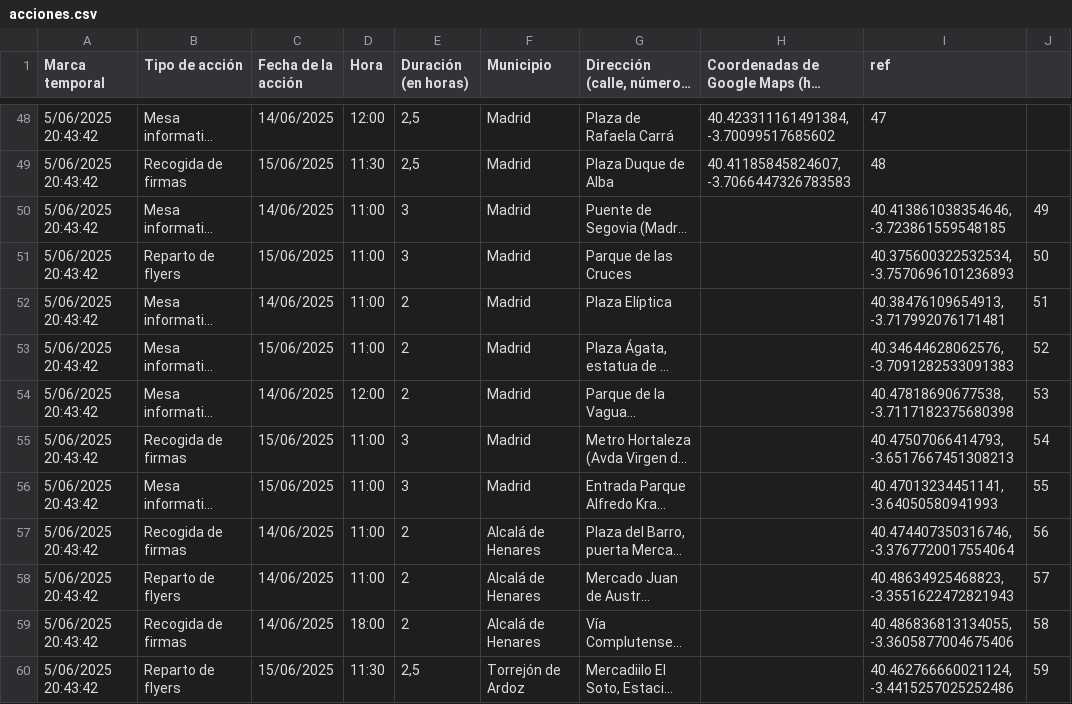
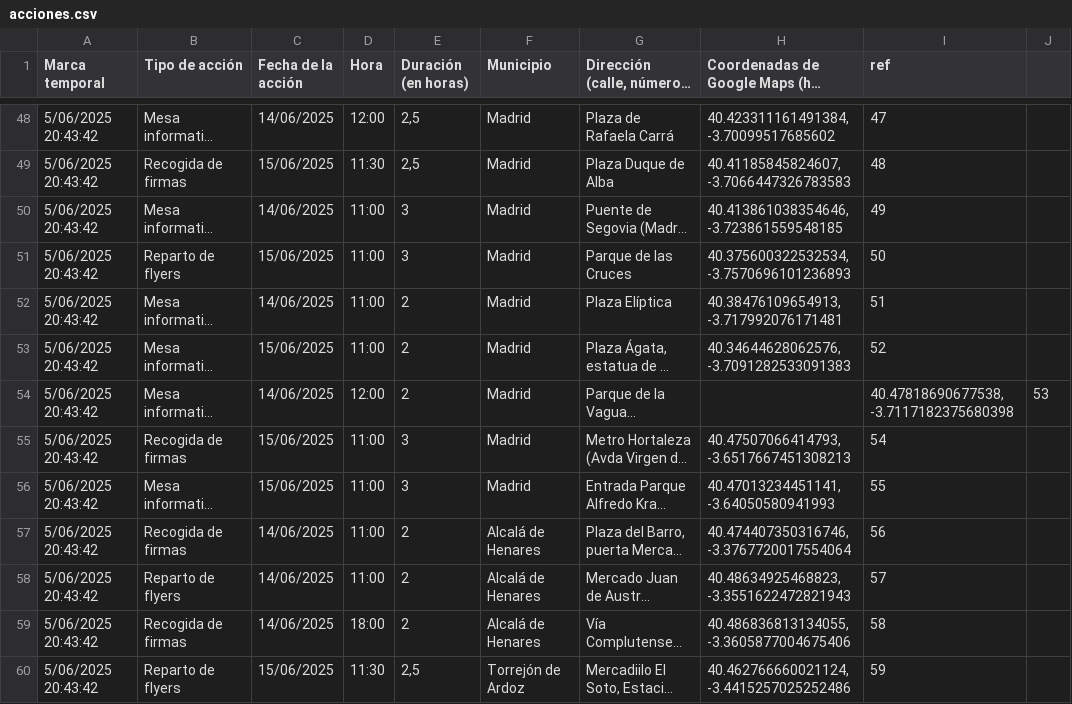
Before and after one commit to SumarIT/mapa-reduccion-jornada, a CSV file: data/acciones.csv, drawn as a sheet; only a part is shown, gaps mark what is left out; long unchanged cells end in …; the diff covers the shown part only; the diff names each change by its address in the sheet, - before the commit and + after, or states it on an @@ line.

Commit message:
Update acciones.csv

```diff
--- a/data/acciones.csv
+++ b/data/acciones.csv
-H50: (empty)
+H50: 40.413861038354646, -3.723861559548185
-I50 (ref): 40.413861038354646, -3.723861559548185
+I50 (ref): 49
-J50: 49
+J50: (empty)
-H51: (empty)
+H51: 40.375600322532534, -3.7570696101236893
-I51 (ref): 40.375600322532534, -3.7570696101236893
+I51 (ref): 50
-J51: 50
+J51: (empty)
-H52: (empty)
+H52: 40.38476109654913, -3.717992076171481
-I52 (ref): 40.38476109654913, -3.717992076171481
+I52 (ref): 51
-J52: 51
+J52: (empty)
-H53: (empty)
+H53: 40.34644628062576, -3.7091282533091383
-I53 (ref): 40.34644628062576, -3.7091282533091383
+I53 (ref): 52
-J53: 52
+J53: (empty)
-H55: (empty)
+H55: 40.47507066414793, -3.6517667451308213
-I55 (ref): 40.47507066414793, -3.6517667451308213
+I55 (ref): 54
-J55: 54
+J55: (empty)
-H56: (empty)
+H56: 40.47013234451141, -3.64050580941993
-I56 (ref): 40.47013234451141, -3.64050580941993
+I56 (ref): 55
-J56: 55
+J56: (empty)
-H57: (empty)
+H57: 40.474407350316746, -3.3767720017554064
-I57 (ref): 40.474407350316746, -3.3767720017554064
+I57 (ref): 56
-J57: 56
+J57: (empty)
-H58: (empty)
+H58: 40.48634925468823, -3.3551622472821943
-I58 (ref): 40.48634925468823, -3.3551622472821943
+I58 (ref): 57
-J58: 57
+J58: (empty)
-H59: (empty)
+H59: 40.486836813134055, -3.3605877004675406
-I59 (ref): 40.486836813134055, -3.3605877004675406
+I59 (ref): 58
-J59: 58
+J59: (empty)
-H60: (empty)
+H60: 40.462766660021124, -3.4415257025252486
-I60 (ref): 40.462766660021124, -3.4415257025252486
+I60 (ref): 59
-J60: 59
+J60: (empty)
```
Also changed, not shown: 18 edited cells elsewhere in this file.
